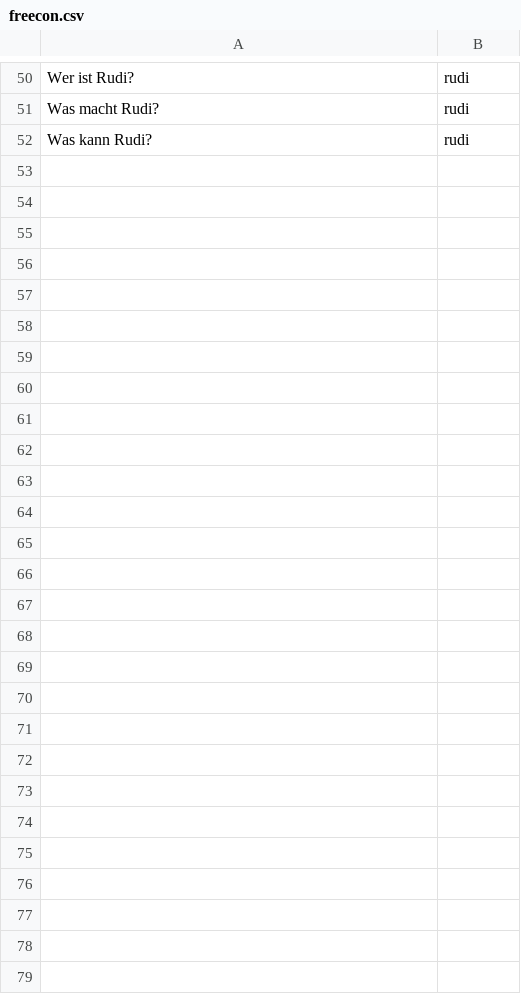
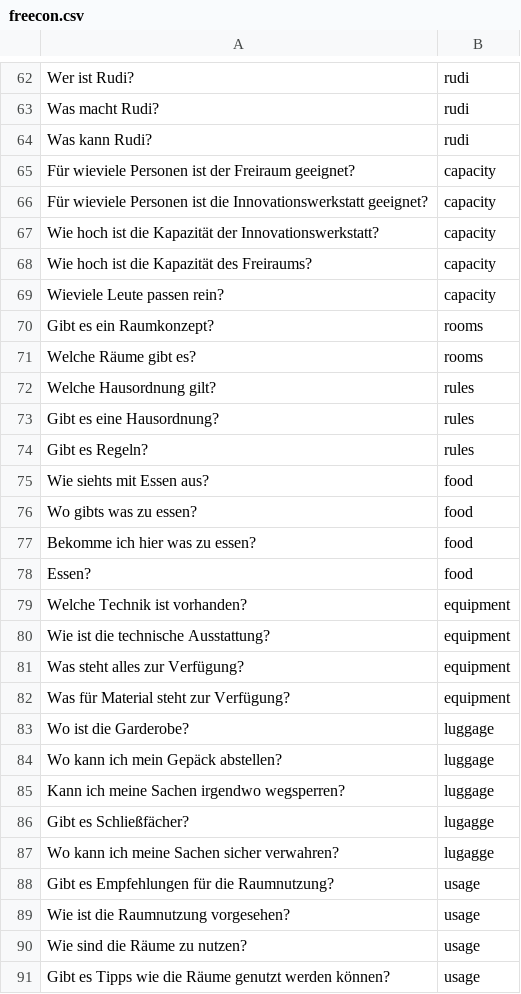
Before and after one commit to MadEyeRoody/freiraum-concierge, a CSV file: training/freecon.csv, drawn as a sheet; only a part is shown, gaps mark what is left out; the diff covers the shown part only; the diff names each change by its address in the sheet, - before the commit and + after, or states it on an @@ line.

```diff
--- a/training/freecon.csv
+++ b/training/freecon.csv
+row 65: Für wieviele Personen ist der Freiraum geeignet? | capacity
+row 66: Für wieviele Personen ist die Innovationswerkstatt geeignet? | capacity
+row 67: Wie hoch ist die Kapazität der Innovationswerkstatt? | capacity
+row 68: Wie hoch ist die Kapazität des Freiraums? | capacity
+row 69: Wieviele Leute passen rein? | capacity
+row 70: Gibt es ein Raumkonzept? | rooms
+row 71: Welche Räume gibt es? | rooms
+row 72: Welche Hausordnung gilt? | rules
+row 73: Gibt es eine Hausordnung? | rules
+row 74: Gibt es Regeln? | rules
+row 75: Wie siehts mit Essen aus? | food
+row 76: Wo gibts was zu essen? | food
+row 77: Bekomme ich hier was zu essen? | food
+row 78: Essen? | food
+row 79: Welche Technik ist vorhanden? | equipment
+row 80: Wie ist die technische Ausstattung? | equipment
+row 81: Was steht alles zur Verfügung? | equipment
+row 82: Was für Material steht zur Verfügung? | equipment
+row 83: Wo ist die Garderobe? | luggage
+row 84: Wo kann ich mein Gepäck abstellen? | luggage
+row 85: Kann ich meine Sachen irgendwo wegsperren? | luggage
+row 86: Gibt es Schließfächer? | lugagge
+row 87: Wo kann ich meine Sachen sicher verwahren? | lugagge
+row 88: Gibt es Empfehlungen für die Raumnutzung? | usage
+row 89: Wie ist die Raumnutzung vorgesehen? | usage
+row 90: Wie sind die Räume zu nutzen? | usage
+row 91: Gibt es Tipps wie die Räume genutzt werden können? | usage
```
Also changed, not shown: 12 added rows and 3 edited cells elsewhere in this file, 1 other file.
